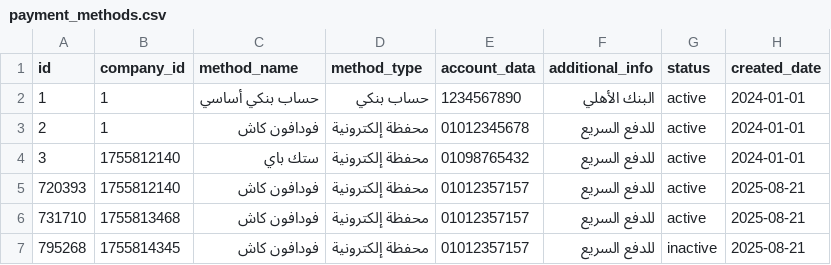
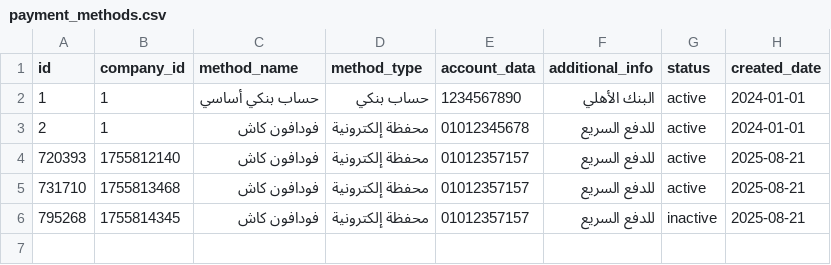
Before and after one commit to Marcowageeh/TaskFlowAI, a CSV file: payment_methods.csv, drawn as a sheet.

```diff
--- a/payment_methods.csv
+++ b/payment_methods.csv
@@ -3,3 +3,2 @@
 2,1,فودافون كاش,محفظة إلكترونية,01012345678,للدفع السريع,active,2024-01-01
-3,1755812140,ستك باي,محفظة إلكترونية,01098765432,للدفع السريع,active,2024-01-01
 720393,1755812140,فودافون كاش,محفظة إلكترونية,01012357157,للدفع السريع,active,2025-08-21
```
Also changed, not shown: 1 other file.
